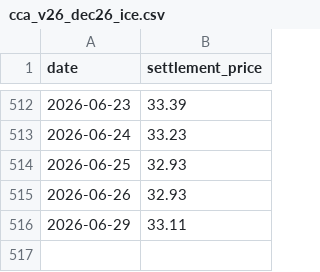
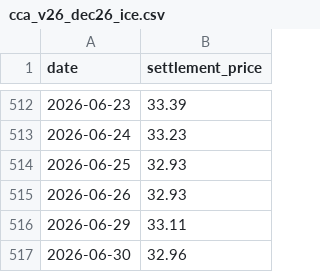
Before and after one commit to emlab-ucsb/CACT_prices, a CSV file: figure/input/cca_v26_dec26_ice.csv, drawn as a sheet; only a part is shown, gaps mark what is left out; the diff names each change by its address in the sheet, - before the commit and + after, or states it on an @@ line.

```diff
--- a/figure/input/cca_v26_dec26_ice.csv
+++ b/figure/input/cca_v26_dec26_ice.csv
+row 517: 2026-06-30 | 32.96
```
